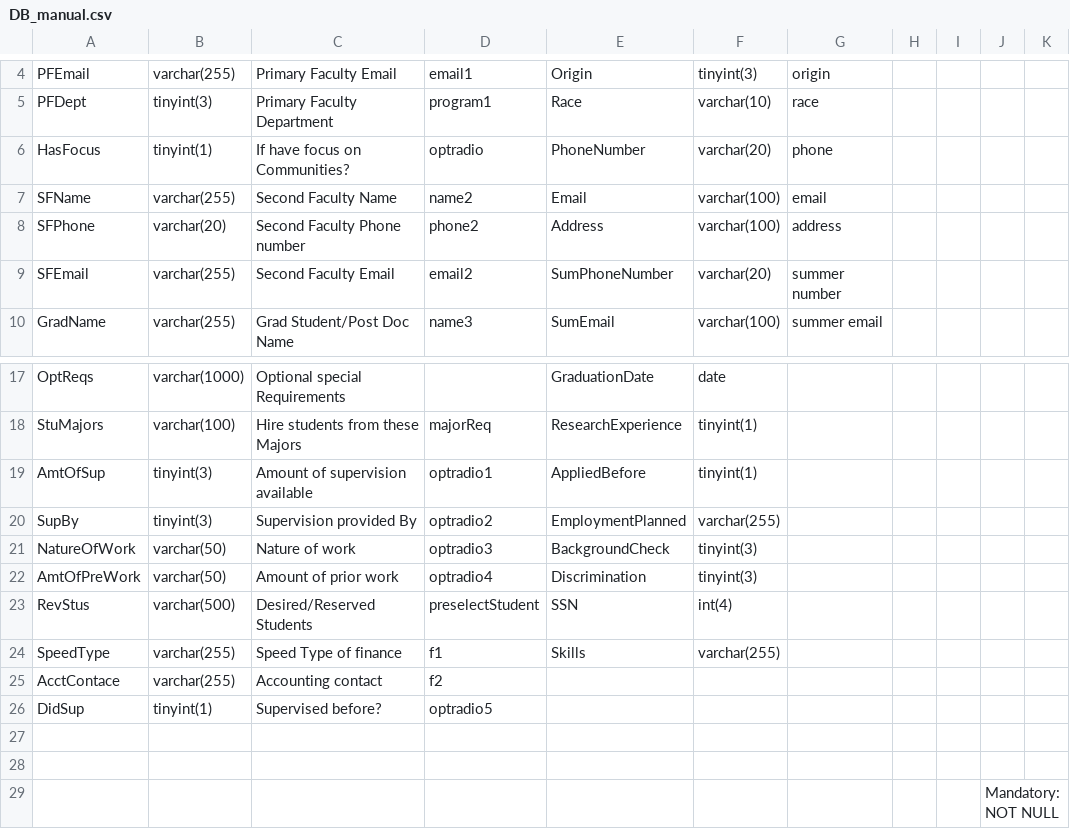
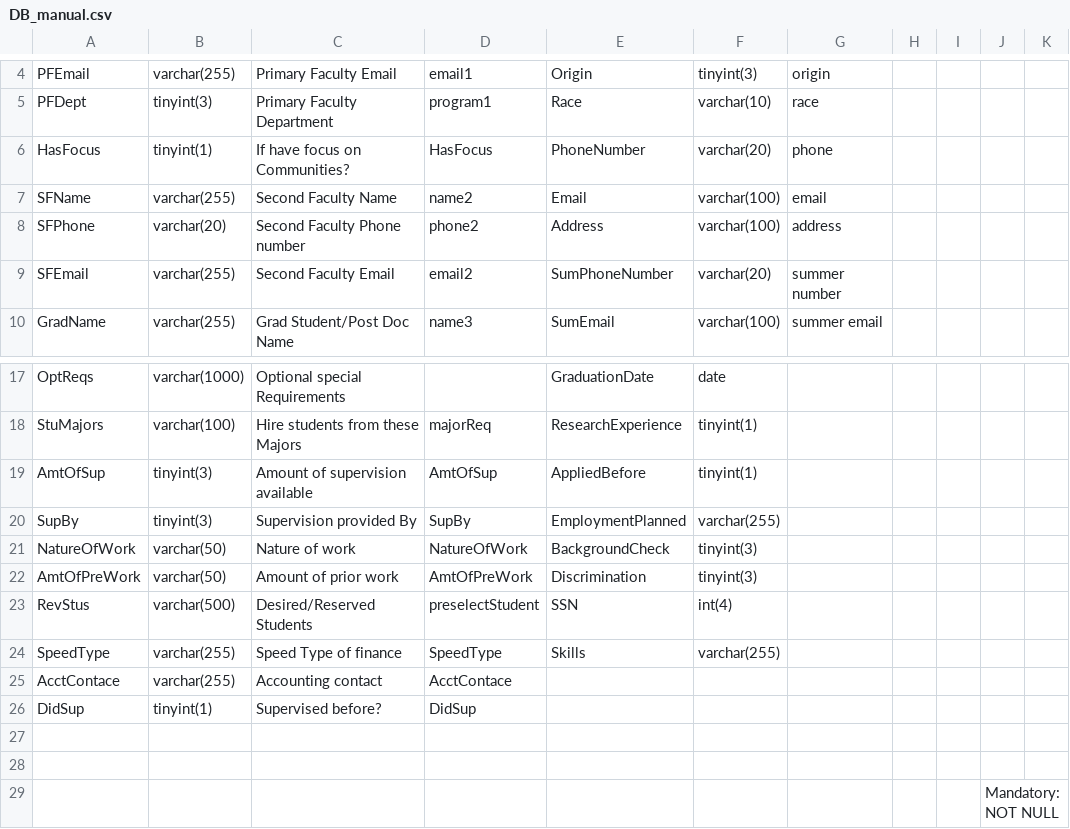
Before and after one commit to SerendpityZOEY/CUBoulderDLASite, a CSV file: DB_manual.csv, drawn as a sheet; only a part is shown, gaps mark what is left out.

```diff
--- a/DB_manual.csv
+++ b/DB_manual.csv
@@ -5,3 +5,3 @@ PFEmail     ,varchar(255),Primary Faculty Email,email1,Origin              ,tiny
 PFDept      ,tinyint(3),Primary Faculty Department,program1,Race                ,varchar(10),race,,,,
-HasFocus    ,tinyint(1),If have focus on Communities?,optradio,PhoneNumber         ,varchar(20),phone,,,,
+HasFocus    ,tinyint(1),If have focus on Communities?,HasFocus,PhoneNumber         ,varchar(20),phone,,,,
 SFName      ,varchar(255),Second Faculty Name,name2,Email               ,varchar(100),email,,,,
@@ -18,10 +18,10 @@ OptReqs     ,varchar(1000),Optional special Requirements,,GraduationDate      ,d
 StuMajors   ,varchar(100),Hire students from these Majors,majorReq,ResearchExperience  ,tinyint(1),,,,,
-AmtOfSup    ,tinyint(3),Amount of supervision available,optradio1,AppliedBefore       ,tinyint(1),,,,,
-SupBy       ,tinyint(3),Supervision provided By,optradio2,EmploymentPlanned   ,varchar(255),,,,,
-NatureOfWork,varchar(50),Nature of work,optradio3,BackgroundCheck     ,tinyint(3),,,,,
-AmtOfPreWork,varchar(50),Amount of prior work,optradio4,Discrimination      ,tinyint(3),,,,,
+AmtOfSup    ,tinyint(3),Amount of supervision available,AmtOfSup,AppliedBefore       ,tinyint(1),,,,,
+SupBy       ,tinyint(3),Supervision provided By,SupBy,EmploymentPlanned   ,varchar(255),,,,,
+NatureOfWork,varchar(50),Nature of work,NatureOfWork,BackgroundCheck     ,tinyint(3),,,,,
+AmtOfPreWork,varchar(50),Amount of prior work,AmtOfPreWork,Discrimination      ,tinyint(3),,,,,
 RevStus     ,varchar(500),Desired/Reserved Students,preselectStudent,SSN                 ,int(4),,,,,
-SpeedType   ,varchar(255),Speed Type of finance,f1,Skills              ,varchar(255),,,,,
-AcctContace ,varchar(255),Accounting contact ,f2,,,,,,,
-DidSup      ,tinyint(1),Supervised before?,optradio5,,,,,,,
+SpeedType   ,varchar(255),Speed Type of finance,SpeedType,Skills              ,varchar(255),,,,,
+AcctContace ,varchar(255),Accounting contact ,AcctContace,,,,,,,
+DidSup      ,tinyint(1),Supervised before?,DidSup,,,,,,,
 ,,,,,,,,,,
```
Also changed, not shown: 3 other files.
